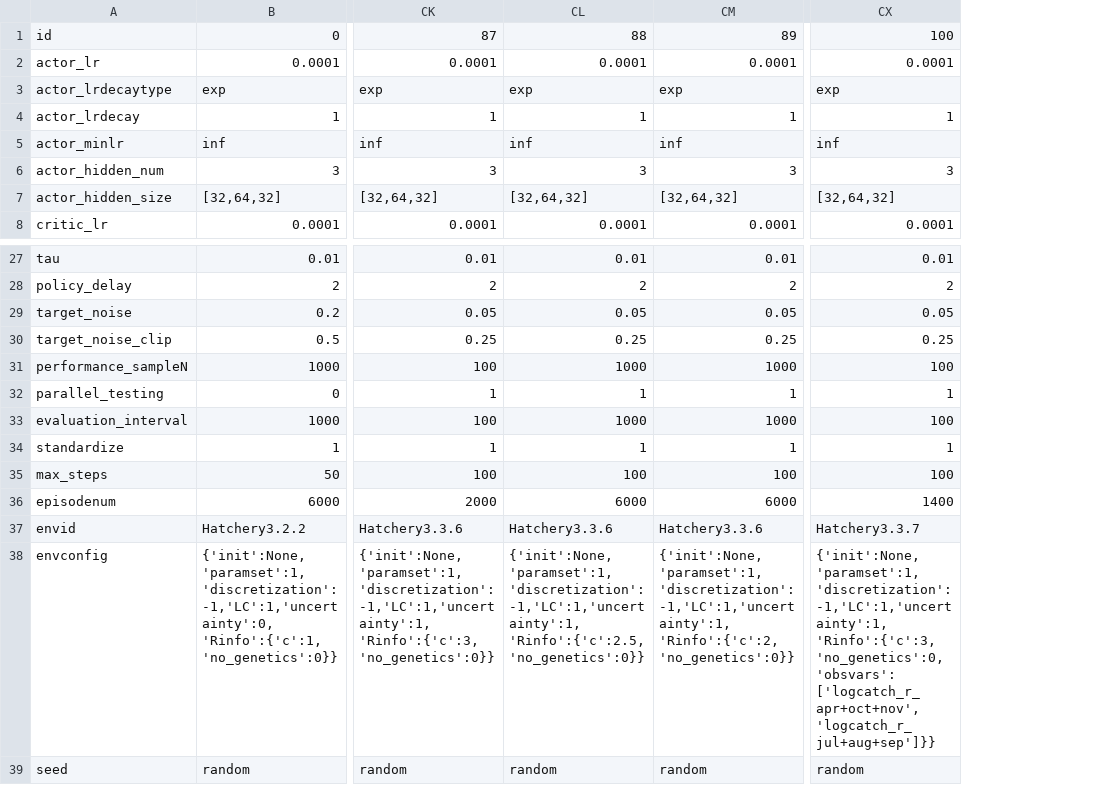
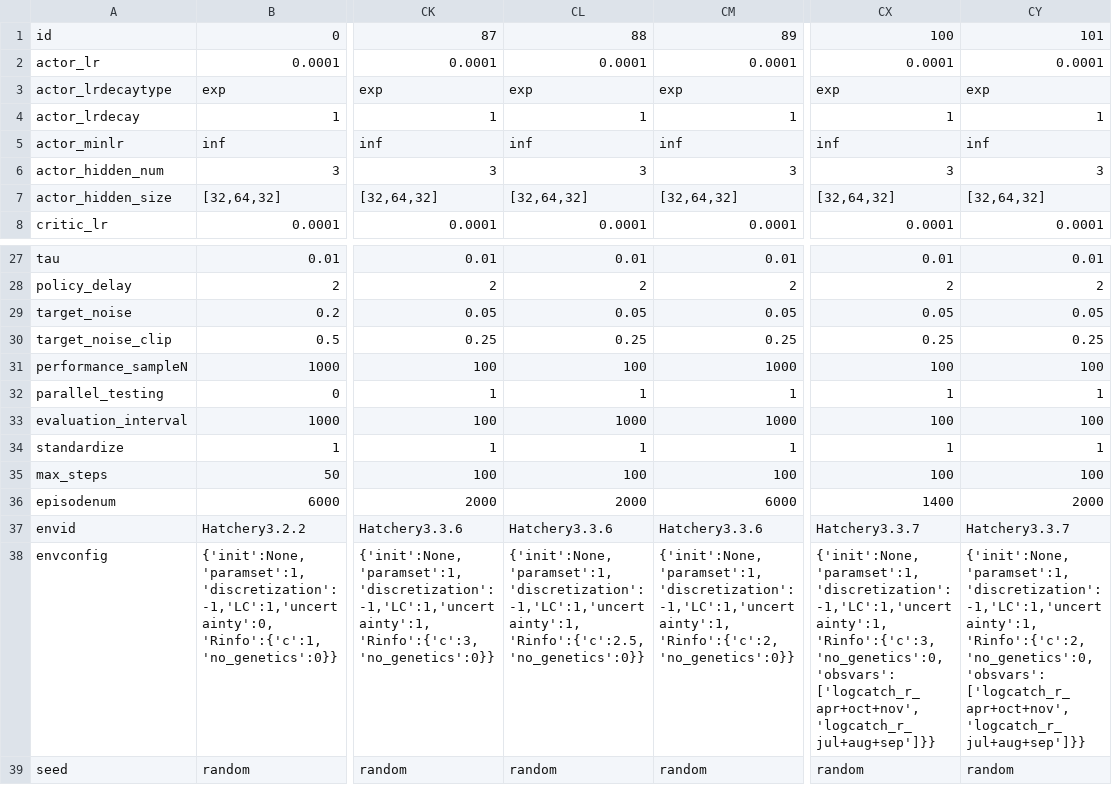
Before and after one commit to hyunseoky9/Hatchery-operation-2, a CSV file: hyperparamsets/Hatchery3.x TD3bests.csv, drawn as a sheet; only a part is shown, gaps mark what is left out; the diff names each change by its address in the sheet, - before the commit and + after, or states it on an @@ line.

Commit message:
101 param

```diff
--- a/hyperparamsets/Hatchery3.x TD3bests.csv
+++ b/hyperparamsets/Hatchery3.x TD3bests.csv
+column CY, rows 1-8: 101 | 0.0001 | exp | 1 | inf | 3 | [32,64,32] | 0.0001; rows 27-39: 0.01 | 2 | 0.05 | 0.25 | 100 | 1 | 100 | 1 | 100 | 2000 | Hatchery3.3.7 | {'init':None,'paramset':1,'discretization':-1,'LC':1,'uncertainty':1, 'Rinfo':{'c':2, 'no_genetics':0, 'obsvars': ['logcatch_r_apr+oct+nov','logcatch_r_jul+aug+sep']}} | random
-CL31: 1000
+CL31: 100
-CL36: 6000
+CL36: 2000
```
Also changed, not shown: 11 other files.
